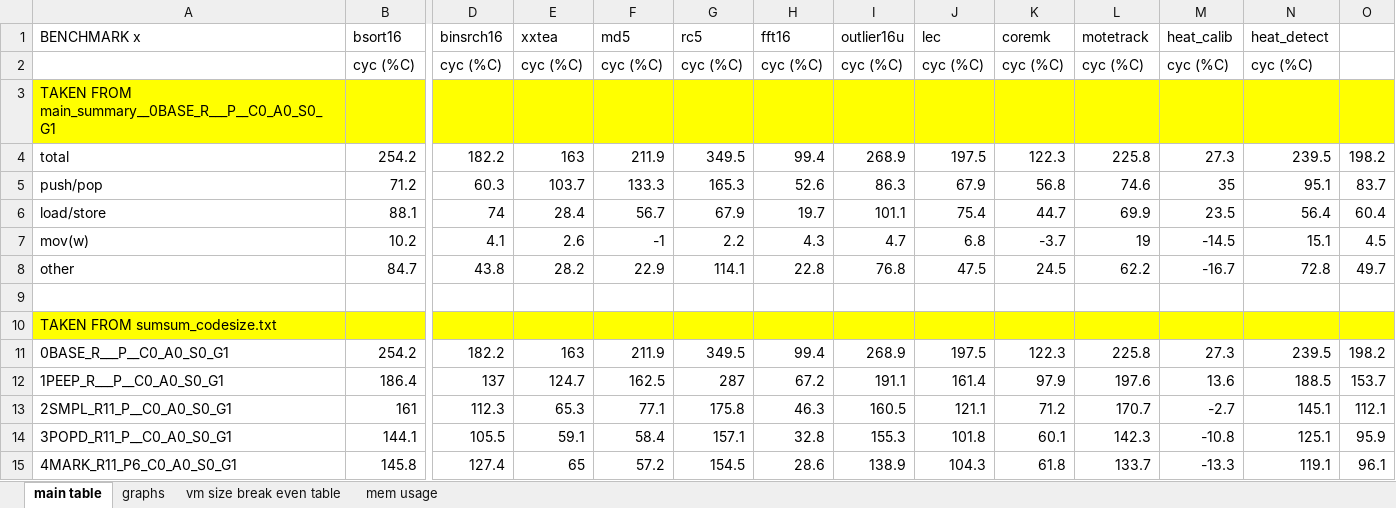
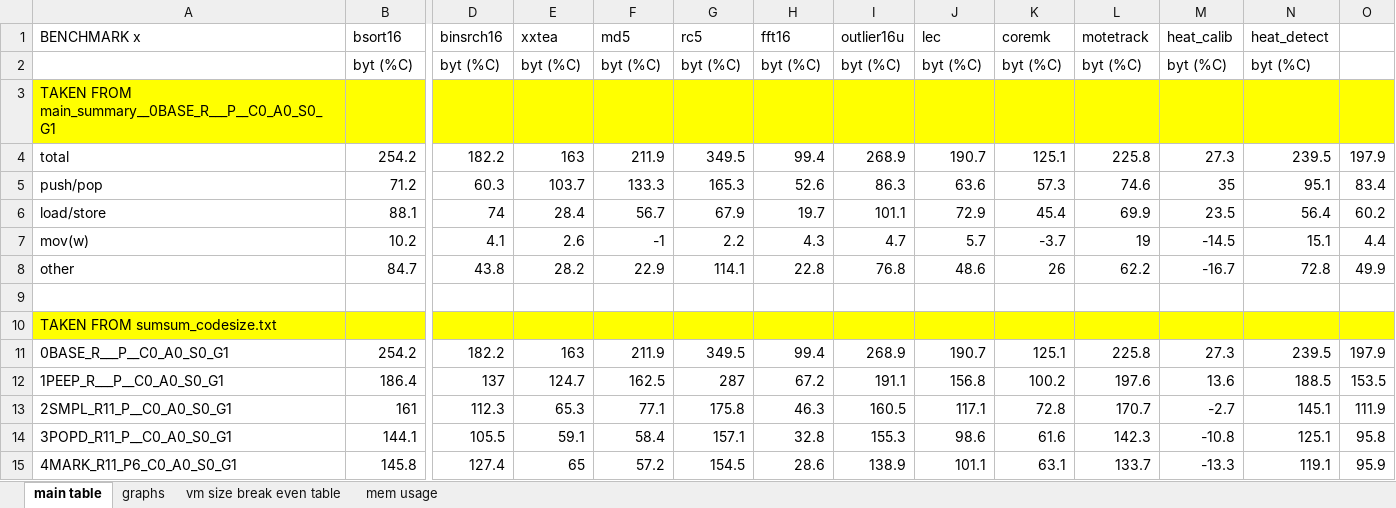
Before and after one commit to nielsreijers/phdthesis, an Excel workbook: data/maingraphs-code-size-table.xlsx, sheet main table, drawn as a sheet; only a part is shown, gaps mark what is left out; values as stored, in another font and other column widths than the file's, no borders; removed rows and columns are numbered as before the commit, all else as after; rows hold the shown columns only; the diff covers the shown part only; the diff names each change by its address in the sheet, - before the commit and + after, or states it on an @@ line.

```diff
--- a/data/maingraphs-code-size-table.xlsx (sheet main table)
+++ b/data/maingraphs-code-size-table.xlsx (sheet main table)
-row 2:  | cyc (%C) | cyc (%C) | cyc (%C) | cyc (%C) | cyc (%C) | cyc (%C) | cyc (%C) | cyc (%C) | cyc (%C) | cyc (%C) | cyc (%C) | cyc (%C)
+row 2:  | byt (%C) | byt (%C) | byt (%C) | byt (%C) | byt (%C) | byt (%C) | byt (%C) | byt (%C) | byt (%C) | byt (%C) | byt (%C) | byt (%C)
-J4 (lec): 197.5
+J4 (lec): 190.7
-K4 (coremk): 122.3
+K4 (coremk): 125.1
-O4: 198.2
+O4: 197.9
-J5 (lec): 67.9
+J5 (lec): 63.6
-K5 (coremk): 56.8
+K5 (coremk): 57.3
-O5: 83.7
+O5: 83.4
-J6 (lec): 75.4
+J6 (lec): 72.9
-K6 (coremk): 44.7
+K6 (coremk): 45.4
-O6: 60.4
+O6: 60.2
-J7 (lec): 6.8
+J7 (lec): 5.7
-O7: 4.5
+O7: 4.4
-J8 (lec): 47.5
+J8 (lec): 48.6
-K8 (coremk): 24.5
+K8 (coremk): 26
-O8: 49.7
+O8: 49.9
-J11 (lec): 197.5
+J11 (lec): 190.7
-K11 (coremk): 122.3
+K11 (coremk): 125.1
-O11: 198.2
+O11: 197.9
-J12 (lec): 161.4
+J12 (lec): 156.8
-K12 (coremk): 97.9
+K12 (coremk): 100.2
-O12: 153.7
+O12: 153.5
-J13 (lec): 121.1
+J13 (lec): 117.1
-K13 (coremk): 71.2
+K13 (coremk): 72.8
-O13: 112.1
+O13: 111.9
-J14 (lec): 101.8
+J14 (lec): 98.6
-K14 (coremk): 60.1
+K14 (coremk): 61.6
-O14: 95.9
+O14: 95.8
-J15 (lec): 104.3
+J15 (lec): 101.1
-K15 (coremk): 61.8
+K15 (coremk): 63.1
-O15: 96.1
+O15: 95.9
```
Also changed, not shown: 66 edited cells and cell formats elsewhere in this sheet, sheet graphs, sheet vm size break even table, data/8_16_32_bit.xlsx, data/coremark-optimisations.xlsx, 5 other files.
